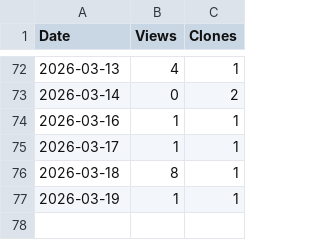
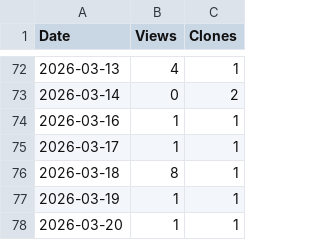
Before and after one commit to DavidShiang/davidshiang-metrics-data, a CSV file: DeepSeek2md_traffic_history.csv, drawn as a sheet; only a part is shown, gaps mark what is left out; the diff names each change by its address in the sheet, - before the commit and + after, or states it on an @@ line.

```diff
--- a/DeepSeek2md_traffic_history.csv
+++ b/DeepSeek2md_traffic_history.csv
+row 78: 2026-03-20 | 1 | 1
```
Also changed, not shown: 1 other file.
